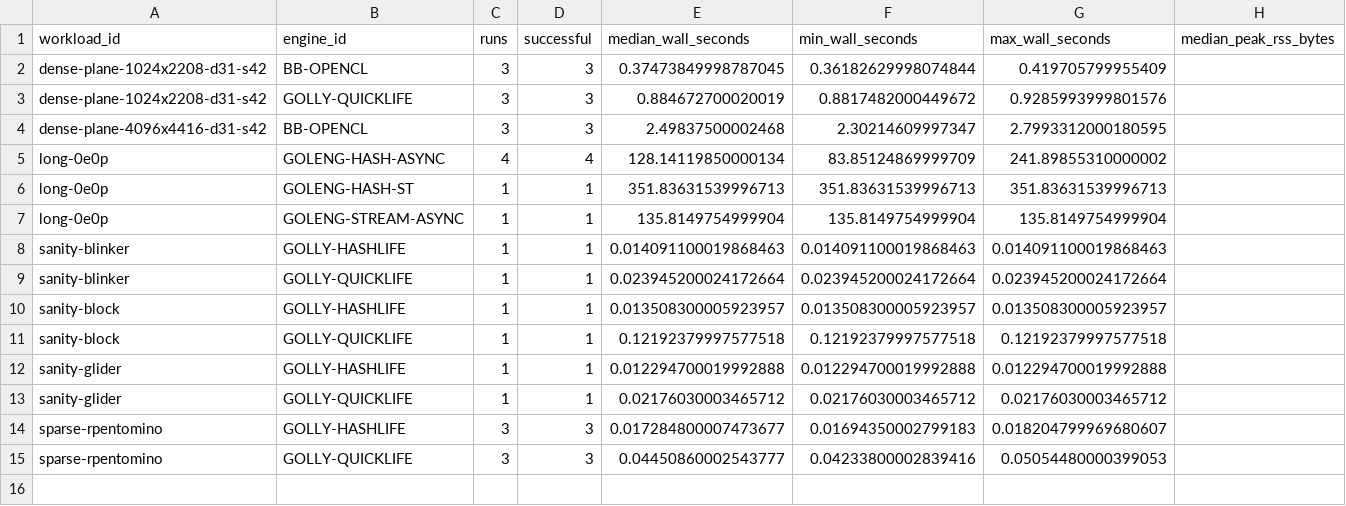
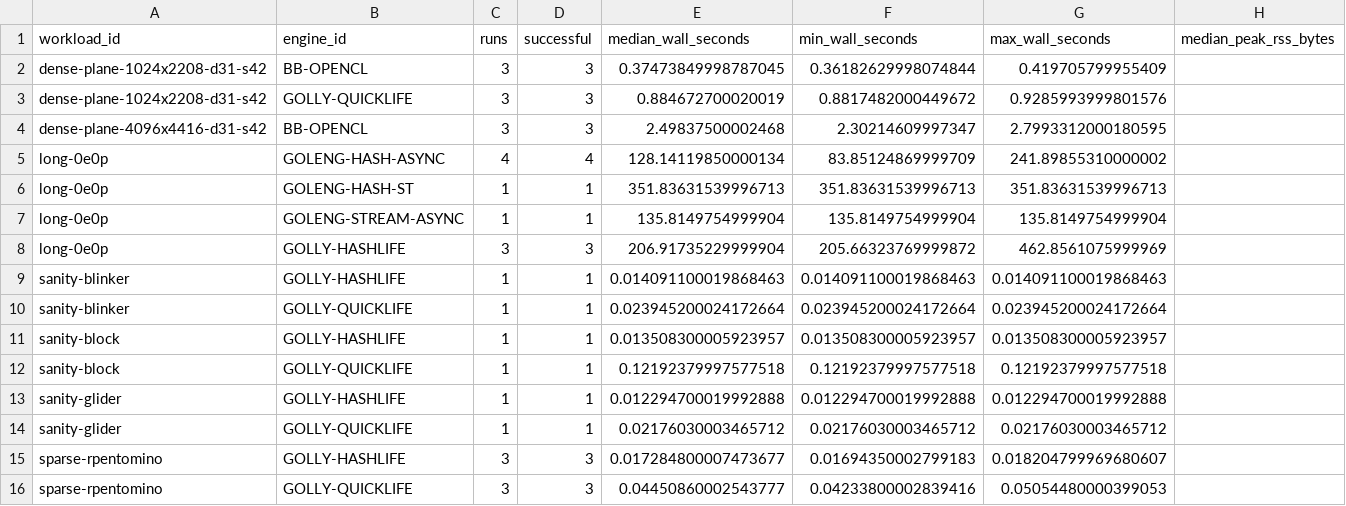
Before and after one commit to senegrom/Conway-life, a CSV file: benchmarks/summary.csv, drawn as a sheet.

```diff
--- a/benchmarks/summary.csv
+++ b/benchmarks/summary.csv
@@ -7,2 +7,3 @@ long-0e0p,GOLENG-HASH-ST,1,1,351.83631539996713,351.83631539996713,351.836315399
 long-0e0p,GOLENG-STREAM-ASYNC,1,1,135.8149754999904,135.8149754999904,135.8149754999904,
+long-0e0p,GOLLY-HASHLIFE,3,3,206.91735229999904,205.66323769999872,462.8561075999969,
 sanity-blinker,GOLLY-HASHLIFE,1,1,0.014091100019868463,0.014091100019868463,0.014091100019868463,
```
Also changed, not shown: 12 other files.
